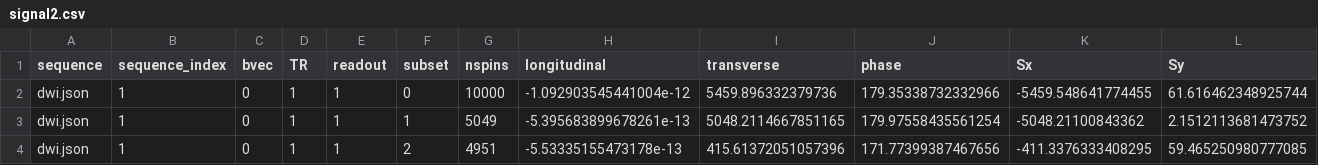
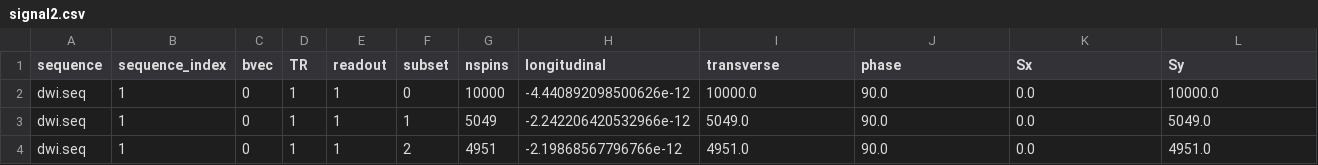
Before and after one commit to MichielCottaar/MCMRSimulator.jl, a CSV file: dev/signal2.csv, drawn as a sheet.

```diff
--- a/dev/signal2.csv
+++ b/dev/signal2.csv
@@ -1,4 +1,4 @@
 sequence,sequence_index,bvec,TR,readout,subset,nspins,longitudinal,transverse,phase,Sx,Sy
-dwi.json,1,0,1,1,0,10000,-1.092903545441004e-12,5459.896332379736,179.35338732332966,-5459.548641774455,61.616462348925744
-dwi.json,1,0,1,1,1,5049,-5.395683899678261e-13,5048.2114667851165,179.97558435561254,-5048.21100843362,2.1512113681473752
-dwi.json,1,0,1,1,2,4951,-5.53335155473178e-13,415.61372051057396,171.77399387467656,-411.3376333408295,59.465250980777085
+dwi.seq,1,0,1,1,0,10000,-4.440892098500626e-12,10000.0,90.0,0.0,10000.0
+dwi.seq,1,0,1,1,1,5049,-2.242206420532966e-12,5049.0,90.0,0.0,5049.0
+dwi.seq,1,0,1,1,2,4951,-2.19868567796766e-12,4951.0,90.0,0.0,4951.0
```
Also changed, not shown: 45 other files.
